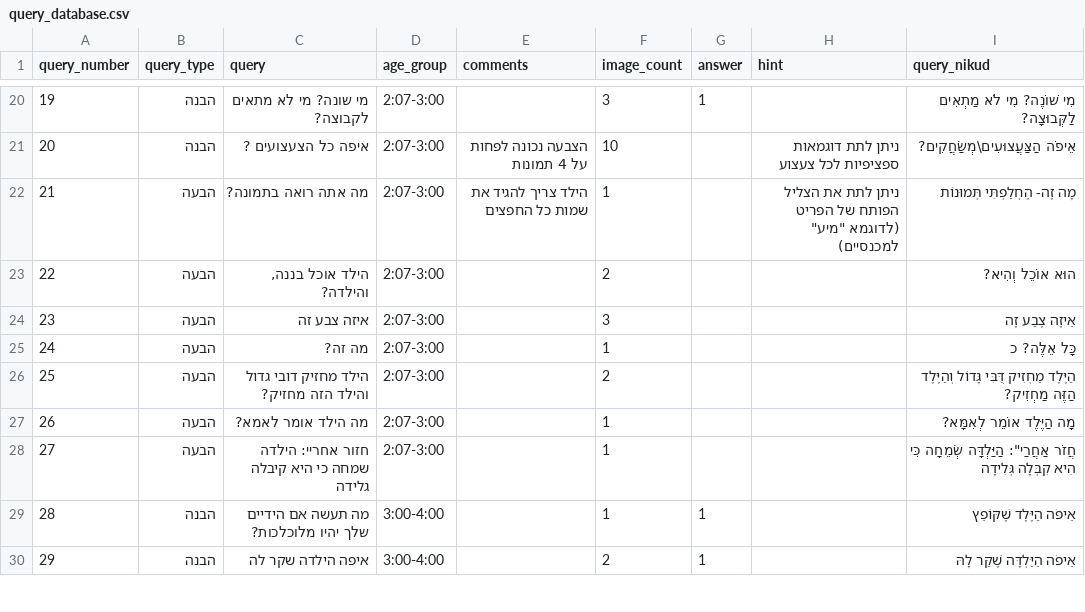
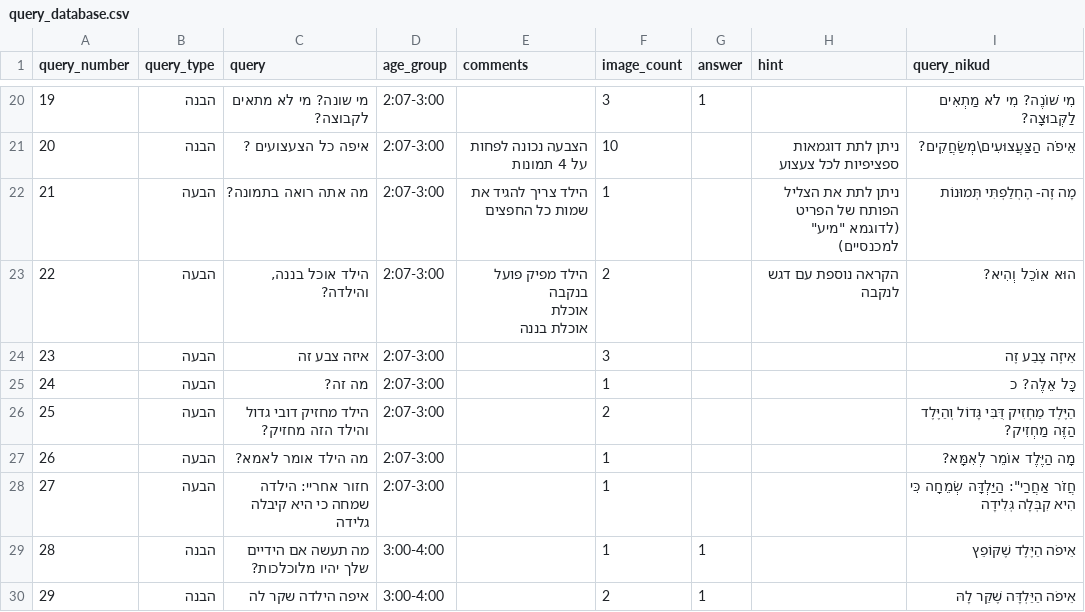
Before and after one commit to almoggiat/seeandsay-resources, a CSV file: query_database.csv, drawn as a sheet; only a part is shown, gaps mark what is left out.

Commit message:
עדכון שאלה 22: הילד אוכל בננה, והילדה?

```diff
--- a/query_database.csv
+++ b/query_database.csv
@@ -24,3 +24,5 @@ query_number,query_type,query,age_group,comments,image_count,answer,hint,query_n
 21,הבעה,מה אתה רואה בתמונה? ,2:07-3:00,הילד צריך להגיד את שמות כל החפצים,1,,"ניתן לתת את הצליל הפותח של הפריט (לדוגמא ""מיע"" למכנסיים)",מָה זֶה- הֶחְלַפְתִּי תְּמוּנוֹת
-22,הבעה,"הילד אוכל בננה, והילדה?",2:07-3:00,,2,,,הוּא אוֹכֵל וְהִיא?
+22,הבעה,"הילד אוכל בננה, והילדה?",2:07-3:00,"הילד מפיק פועל בנקבה
+אוכלת
+אוכלת בננה",2,,הקראה נוספת עם דגש לנקבה,הוּא אוֹכֵל וְהִיא?
 23,הבעה,איזה צבע זה,2:07-3:00,,3,,,אֵיזֶה צֶבַע זֶה
```
